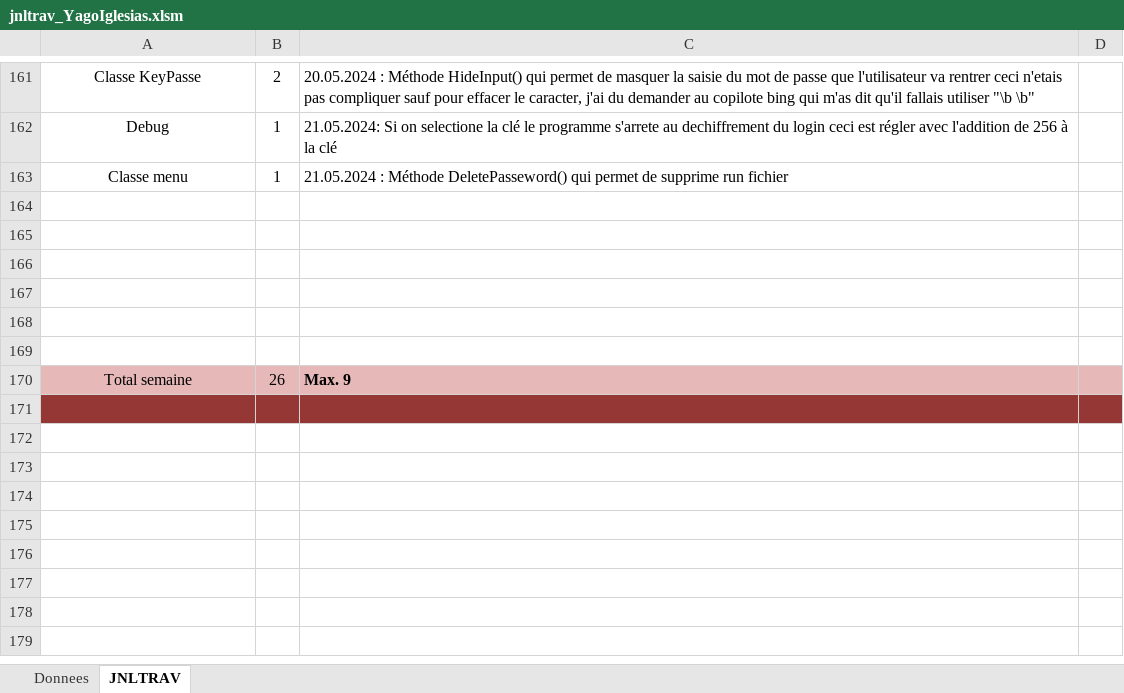
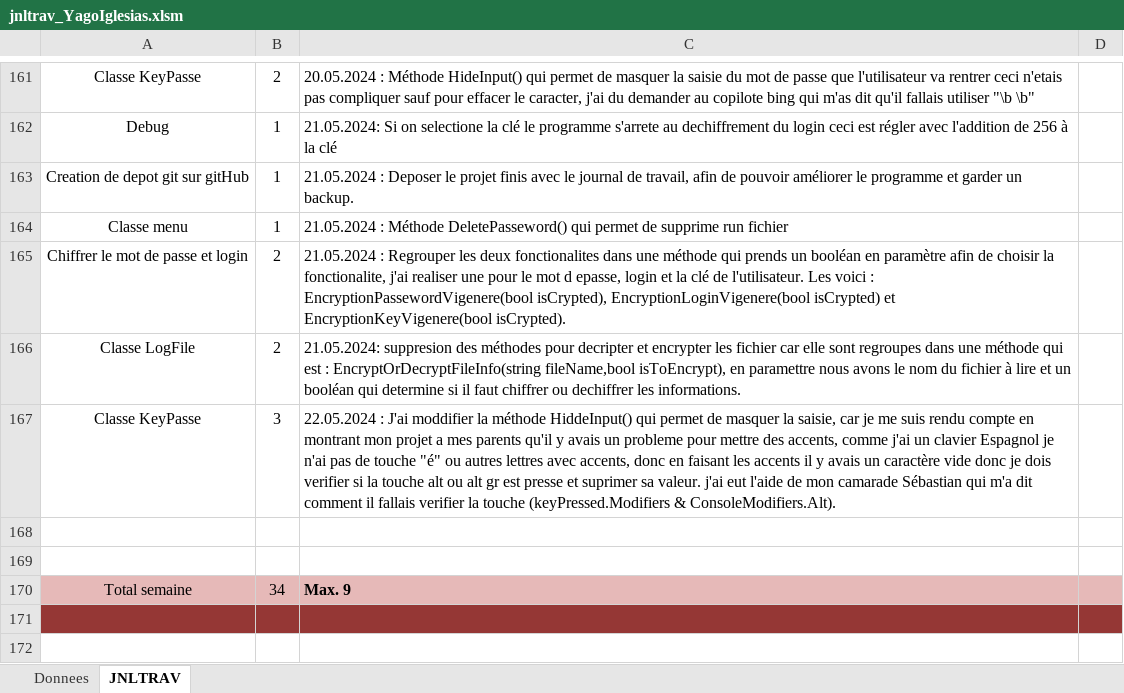
Before and after one commit to YagoIglesias/P_Secu, an Excel workbook: jnltrav_YagoIglesias.xlsm, sheet JNLTRAV, drawn as a sheet; only a part is shown, gaps mark what is left out; values as stored, in another font and other column widths than the file's, no borders; charts and pictures not drawn; removed rows and columns are numbered as before the commit, all else as after; the diff names each change by its address in the sheet, - before the commit and + after, or states it on an @@ line.

```diff
--- a/jnltrav_YagoIglesias.xlsm (sheet JNLTRAV)
+++ b/jnltrav_YagoIglesias.xlsm (sheet JNLTRAV)
+row 163: Creation de depot git sur gitHub | 1 | 21.05.2024 : Deposer le projet finis avec le journal de travail, afin de pouvoir améliorer le programme et garder un backup.
+row 165: Chiffrer le mot de passe et login | 2 | 21.05.2024 : Regrouper les deux fonctionalites dans une méthode qui prends un booléan en paramètre afin de choisir la fonctionalite, j'ai realiser une pour le mot d epasse, login et la clé de l'utilisateur. Les voici : EncryptionPassewordVigenere(bool isCrypted), EncryptionLoginVigenere(bool isCrypted) et EncryptionKeyVigenere(bool isCrypted).
+row 166: Classe LogFile | 2 | 21.05.2024: suppresion des méthodes pour decripter et encrypter les fichier car elle sont regroupes dans une méthode qui est : EncryptOrDecryptFileInfo(string fileName,bool isToEncrypt), en paramettre nous avons le nom du fichier à lire et un booléan qui determine si il faut chiffrer ou dechiffrer les informations.
+row 167: Classe KeyPasse | 3 | 22.05.2024 : J'ai moddifier la méthode HiddeInput() qui permet de masquer la saisie, car je me suis rendu compte en montrant mon projet a mes parents qu'il y avais un probleme pour mettre des accents, comme j'ai un clavier Espagnol je n'ai pas de touche "é" ou autres lettres avec accents, donc en faisant les accents il y avais un caractère vide donc je dois verifier si la touche alt ou alt gr est presse et suprimer sa valeur. j'ai eut l'aide de mon camarade Sébastian qui m'a dit comment il fallais verifier la touche (keyPressed.Modifiers & ConsoleModifiers.Alt).
-row 166: (empty)
-row 167: (empty)
-row 168: (empty)
-row 169: (empty)
-B170: 26
+B170: 34
```
Also changed, not shown: charts or pictures, 20 other files.
